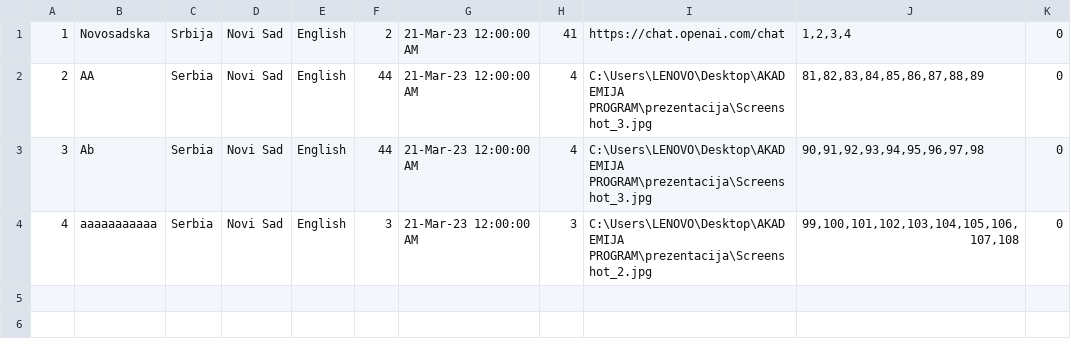
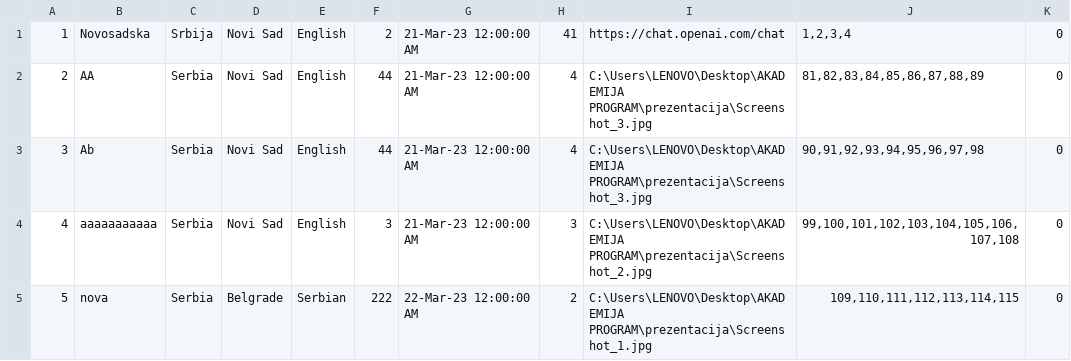
Before and after one commit to pavke02/booking-projekat, a CSV file: SIMS Booking/Resources/Data/guides.csv, drawn as a sheet.

```diff
--- a/SIMS Booking/Resources/Data/guides.csv
+++ b/SIMS Booking/Resources/Data/guides.csv
@@ -4 +4,2 @@
 4|aaaaaaaaaaa|Serbia|Novi Sad|English|3|21-Mar-23 12:00:00 AM|3|C:\Users\LENOVO\Desktop\AKADEMIJA PROGRAM\prezentacija\Screenshot_2.jpg|99,100,101,102,103,104,105,106,107,108|0
+5|nova|Serbia|Belgrade|Serbian|222|22-Mar-23 12:00:00 AM|2|C:\Users\LENOVO\Desktop\AKADEMIJA PROGRAM\prezentacija\Screenshot_1.jpg|109,110,111,112,113,114,115|0
```
Also changed, not shown: SIMS Booking/Resources/Data/checkpoints.csv, 2 other files.
